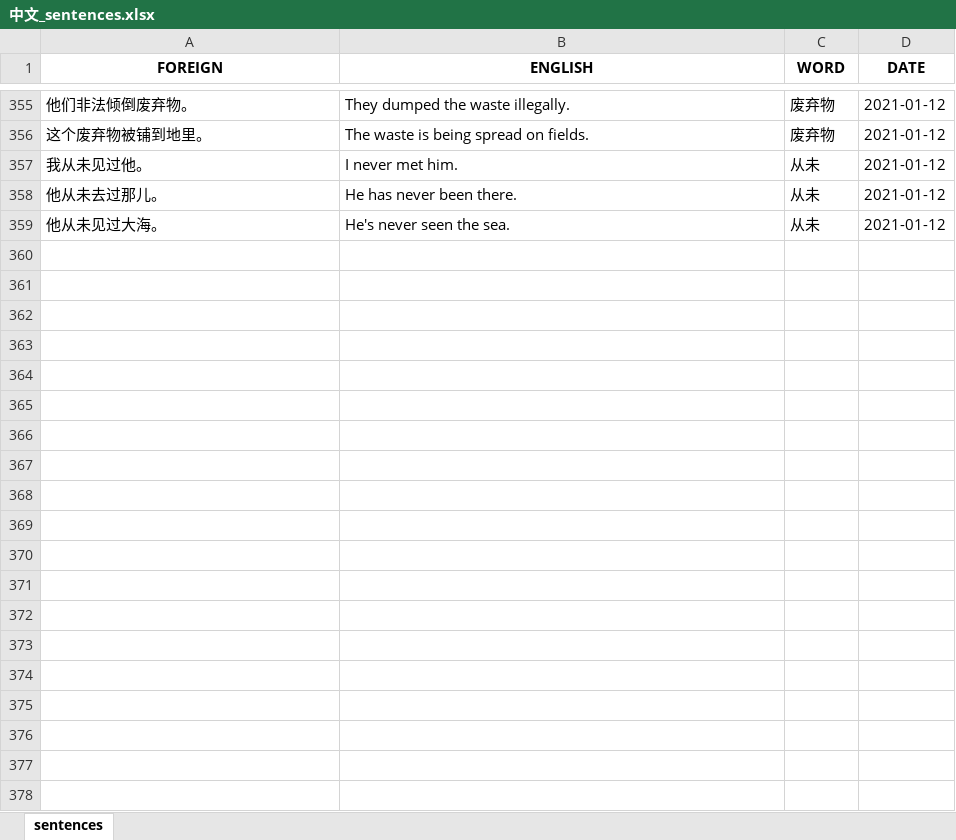
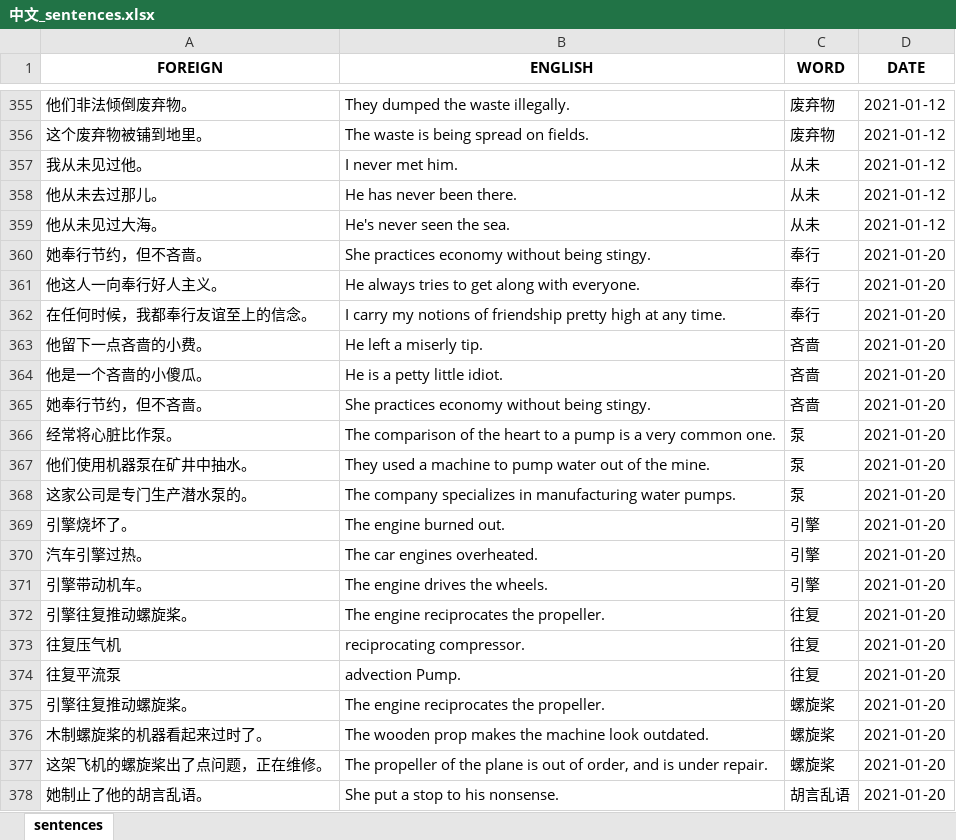
Before and after one commit to mikitz/anki-card-importer, an Excel workbook: Databases/中文_sentences.xlsx, sheet sentences, drawn as a sheet; only a part is shown, gaps mark what is left out; values as stored, in another font and other column widths than the file's, no borders; the diff covers the shown part only; the diff names each change by its address in the sheet, - before the commit and + after, or states it on an @@ line.

```diff
--- a/Databases/中文_sentences.xlsx (sheet sentences)
+++ b/Databases/中文_sentences.xlsx (sheet sentences)
+row 360: 她奉行节约，但不吝啬。 | She practices economy without being stingy. | 奉行 | 2021-01-20
+row 361: 他这人一向奉行好人主义。 | He always tries to get along with everyone. | 奉行 | 2021-01-20
+row 362: 在任何时候，我都奉行友谊至上的信念。 | I carry my notions of friendship pretty high at any time. | 奉行 | 2021-01-20
+row 363: 他留下一点吝啬的小费。 | He left a miserly tip. | 吝啬 | 2021-01-20
+row 364: 他是一个吝啬的小傻瓜。 | He is a petty little idiot. | 吝啬 | 2021-01-20
+row 365: 她奉行节约，但不吝啬。 | She practices economy without being stingy. | 吝啬 | 2021-01-20
+row 366: 经常将心脏比作泵。 | The comparison of the heart to a pump is a very common one. | 泵 | 2021-01-20
+row 367: 他们使用机器泵在矿井中抽水。 | They used a machine to pump water out of the mine. | 泵 | 2021-01-20
+row 368: 这家公司是专门生产潜水泵的。 | The company specializes in manufacturing water pumps. | 泵 | 2021-01-20
+row 369: 引擎烧坏了。 | The engine burned out. | 引擎 | 2021-01-20
+row 370: 汽车引擎过热。 | The car engines overheated. | 引擎 | 2021-01-20
+row 371: 引擎带动机车。 | The engine drives the wheels. | 引擎 | 2021-01-20
+row 372: 引擎往复推动螺旋桨。 | The engine reciprocates the propeller. | 往复 | 2021-01-20
+row 373: 往复压气机 | reciprocating compressor. | 往复 | 2021-01-20
+row 374: 往复平流泵 | advection Pump. | 往复 | 2021-01-20
+row 375: 引擎往复推动螺旋桨。 | The engine reciprocates the propeller. | 螺旋桨 | 2021-01-20
+row 376: 木制螺旋桨的机器看起来过时了。 | The wooden prop makes the machine look outdated. | 螺旋桨 | 2021-01-20
+row 377: 这架飞机的螺旋桨出了点问题，正在维修。 | The propeller of the plane is out of order, and is under repair. | 螺旋桨 | 2021-01-20
+row 378: 她制止了他的胡言乱语。 | She put a stop to his nonsense. | 胡言乱语 | 2021-01-20
```
Also changed, not shown: 14 added rows elsewhere in this sheet, Databases/中文_words.xlsx, Flashcards.xlsx, 2 other files.
